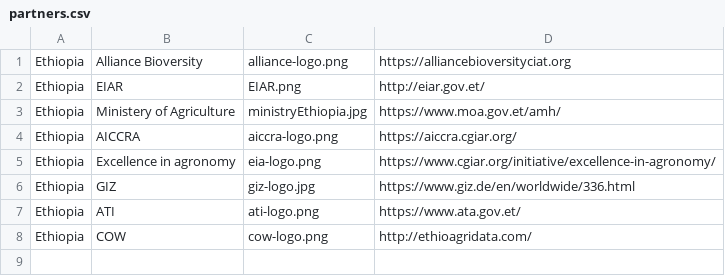
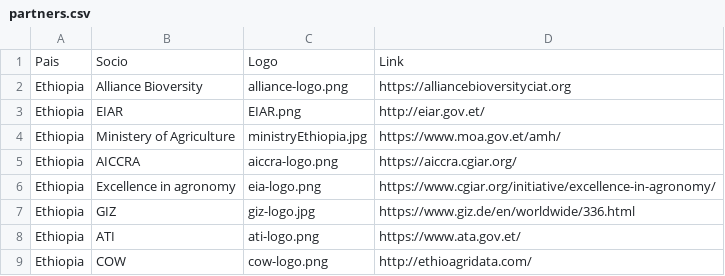
Before and after one commit to CIAT-DAPA/fertilizer_frontend, a CSV file: src/src/assets/patners/partners.csv, drawn as a sheet.

Commit message:
Update partners.csv

```diff
--- a/src/src/assets/patners/partners.csv
+++ b/src/src/assets/patners/partners.csv
@@ -1 +1,2 @@
+Pais,Socio,Logo,Link
 Ethiopia,Alliance Bioversity,"alliance-logo.png","https://alliancebioversityciat.org"
```
